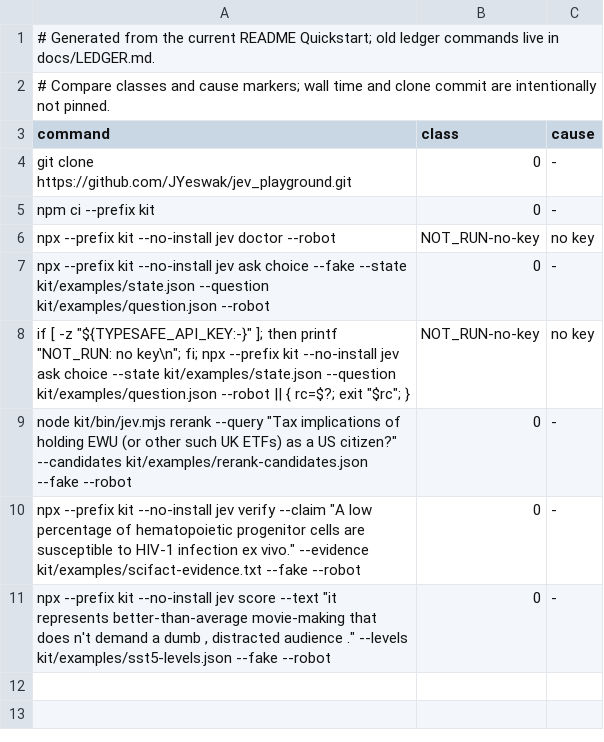
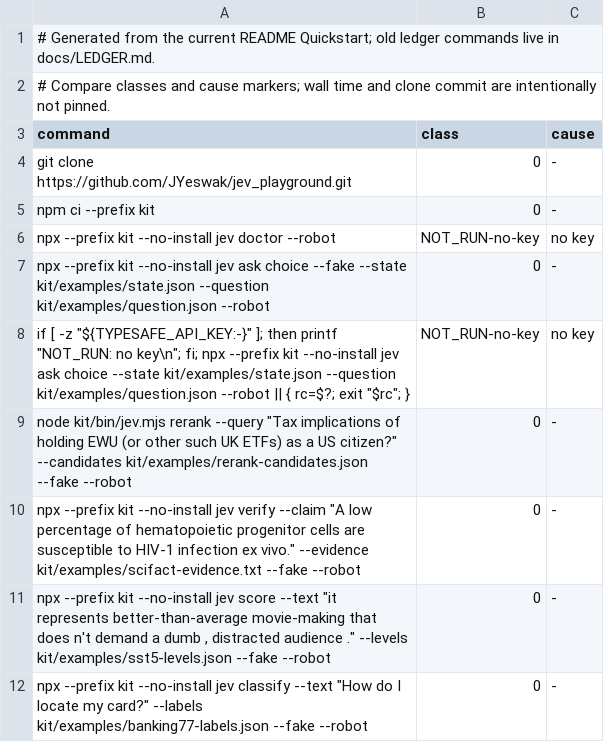
Before and after one commit to JYeswak/jev_playground, a TSV file: docs/demos/upstream-repro/stranger-run-expected.tsv, drawn as a sheet; the diff names each change by its address in the sheet, - before the commit and + after, or states it on an @@ line.

Commit message:
[test] jev-r3rk: add classify stranger Quickstart

```diff
--- a/docs/demos/upstream-repro/stranger-run-expected.tsv
+++ b/docs/demos/upstream-repro/stranger-run-expected.tsv
+row 12: npx --prefix kit --no-install jev classify --text "How do I locate my card?" --labels kit/examples/banking77-labels.json --fake --robot | 0 | -
```
Also changed, not shown: 2 other files.
